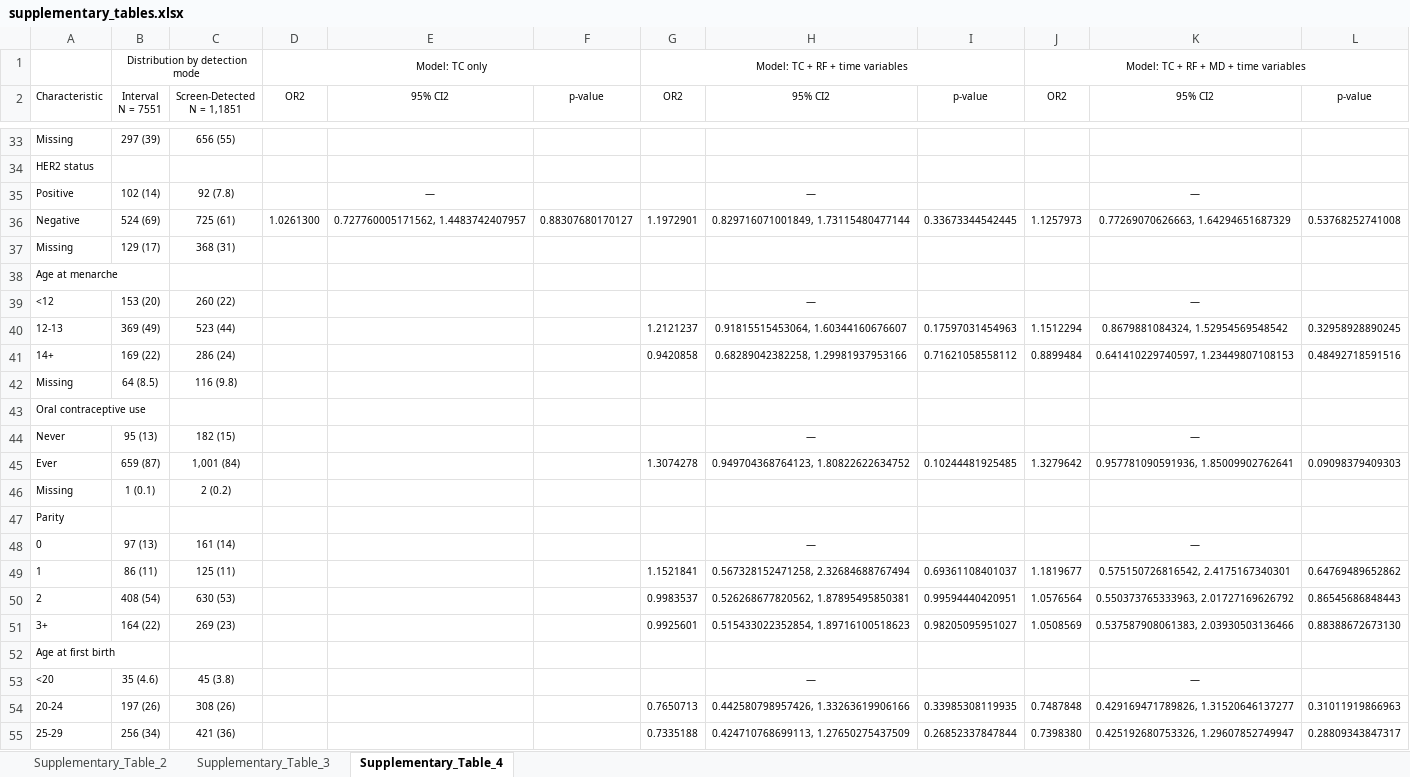
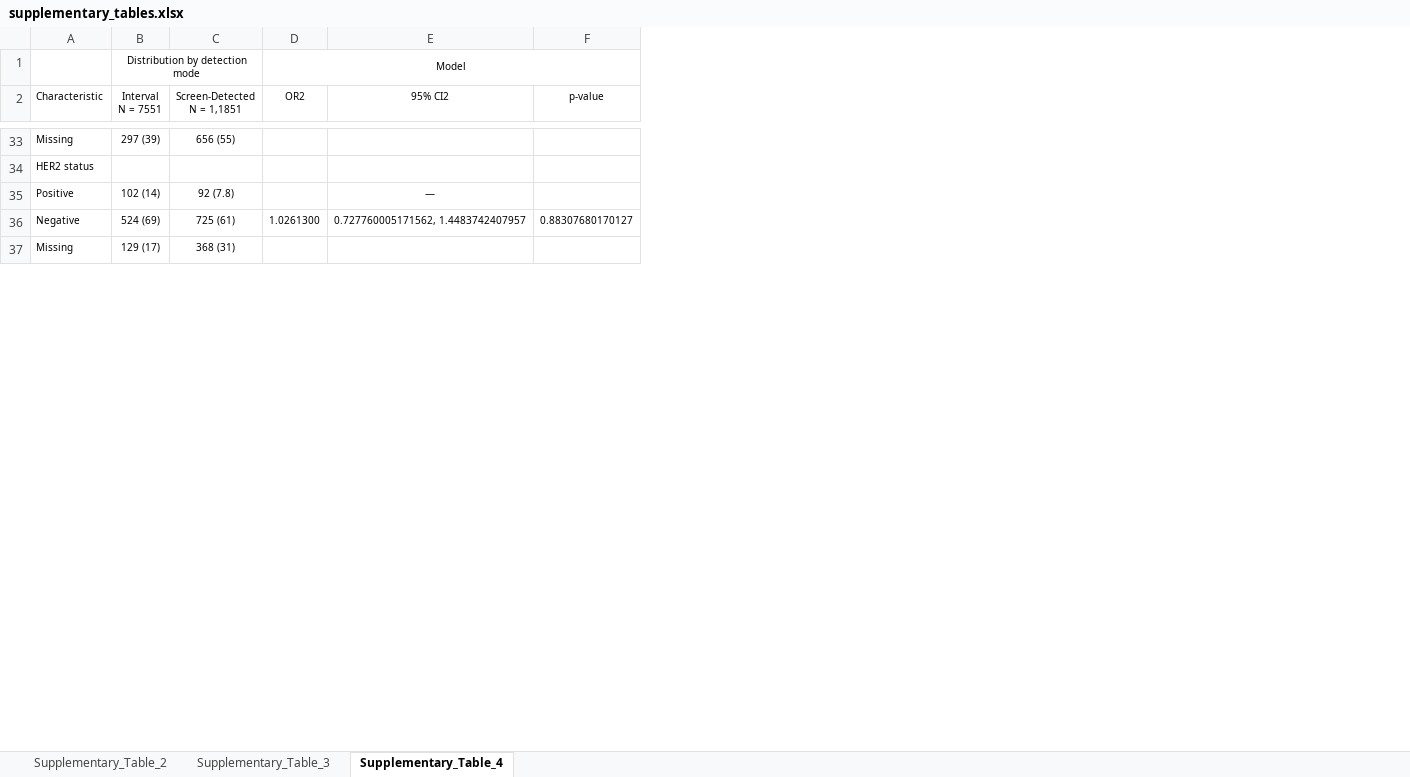
Before and after one commit to UK-Generations-Study/BC_detection_mode, an Excel workbook: detection_mode_project/outputs/figures/supplement/supplementary_tables.xlsx, sheet Supplementary_Table_4, drawn as a sheet; only a part is shown, gaps mark what is left out; values as stored, in another font and other column widths than the file's, no borders; the diff covers the shown part only; the diff names each change by its address in the sheet, - before the commit and + after, or states it on an @@ line.

```diff
--- a/detection_mode_project/outputs/figures/supplement/supplementary_tables.xlsx (sheet Supplementary_Table_4)
+++ b/detection_mode_project/outputs/figures/supplement/supplementary_tables.xlsx (sheet Supplementary_Table_4)
-column G (OR2), row 1: Model: TC + RF + time variables; row 36: 1.1972901
-column H (95% CI2), rows 35-36: — | 0.829716071001849, 1.73115480477144
-column I (p-value), row 36: 0.33673344542445
-column J (OR2), row 1: Model: TC + RF + MD + time variables; row 36: 1.1257973
-column K (95% CI2), rows 35-36: — | 0.77269070626663, 1.64294651687329
-column L (p-value), row 36: 0.53768252741008
-D1 (OR2): Model: TC only
+D1 (OR2): Model
-row 38: Age at menarche
-row 39: <12 | 153 (20) | 260 (22) |  |  |  |  | — |  |  | —
-row 40: 12-13 | 369 (49) | 523 (44) |  |  |  | 1.2121237 | 0.91815515453064, 1.60344160676607 | 0.17597031454963 | 1.1512294 | 0.8679881084324, 1.52954569548542 | 0.32958928890245
-row 41: 14+ | 169 (22) | 286 (24) |  |  |  | 0.9420858 | 0.68289042382258, 1.29981937953166 | 0.71621058558112 | 0.8899484 | 0.641410229740597, 1.23449807108153 | 0.48492718591516
-row 42: Missing | 64 (8.5) | 116 (9.8)
-row 43: Oral contraceptive use
-row 44: Never | 95 (13) | 182 (15) |  |  |  |  | — |  |  | —
-row 45: Ever | 659 (87) | 1,001 (84) |  |  |  | 1.3074278 | 0.949704368764123, 1.80822622634752 | 0.10244481925485 | 1.3279642 | 0.957781090591936, 1.85009902762641 | 0.09098379409303
-row 46: Missing | 1 (0.1) | 2 (0.2)
-row 47: Parity
-row 48: 0 | 97 (13) | 161 (14) |  |  |  |  | — |  |  | —
-row 49: 1 | 86 (11) | 125 (11) |  |  |  | 1.1521841 | 0.567328152471258, 2.32684688767494 | 0.69361108401037 | 1.1819677 | 0.575150726816542, 2.4175167340301 | 0.64769489652862
-row 50: 2 | 408 (54) | 630 (53) |  |  |  | 0.9983537 | 0.526268677820562, 1.87895495850381 | 0.99594440420951 | 1.0576564 | 0.550373765333963, 2.01727169626792 | 0.86545686848443
-row 51: 3+ | 164 (22) | 269 (23) |  |  |  | 0.9925601 | 0.515433022352854, 1.89716100518623 | 0.98205095951027 | 1.0508569 | 0.537587908061383, 2.03930503136466 | 0.88388672673130
-row 52: Age at first birth
-row 53: <20 | 35 (4.6) | 45 (3.8) |  |  |  |  | — |  |  | —
-row 54: 20-24 | 197 (26) | 308 (26) |  |  |  | 0.7650713 | 0.442580798957426, 1.33263619906166 | 0.33985308119935 | 0.7487848 | 0.429169471789826, 1.31520646137277 | 0.31011919866963
-row 55: 25-29 | 256 (34) | 421 (36) |  |  |  | 0.7335188 | 0.424710768699113, 1.27650275437509 | 0.26852337847844 | 0.7398380 | 0.425192680753326, 1.29607852749947 | 0.28809343847317
```
Also changed, not shown: 63 removed rows elsewhere in this sheet, sheet Supplementary_Table_3, sheet Supplementary_Table_2, detection_mode_project/outputs/results.xlsx, 53 other files.
